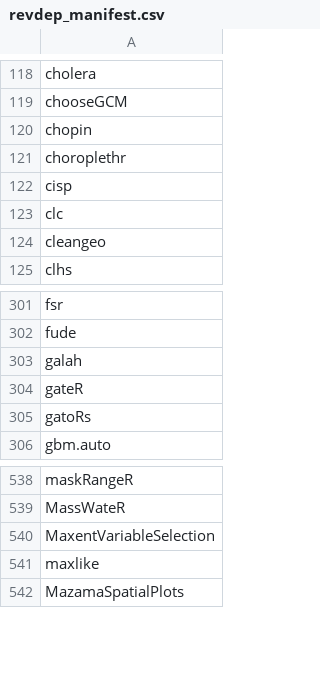
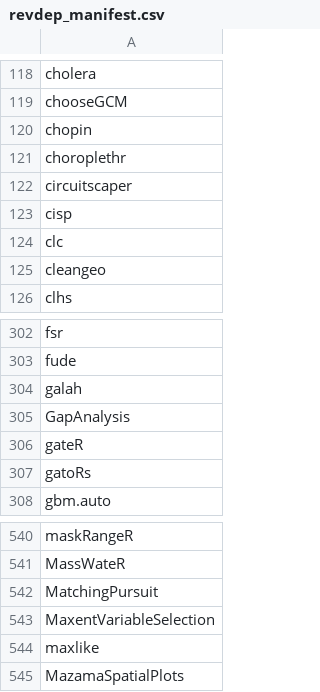
Before and after one commit to mdsumner/gdalcheck, a CSV file: config/revdep_manifest.csv, drawn as a sheet; only a part is shown, gaps mark what is left out.

```diff
--- a/config/revdep_manifest.csv
+++ b/config/revdep_manifest.csv
@@ -121,2 +121,3 @@
 "choroplethr"
+"circuitscaper"
 "cisp"
@@ -303,2 +304,3 @@
 "galah"
+"GapAnalysis"
 "gateR"
@@ -539,2 +541,3 @@
 "MassWateR"
+"MatchingPursuit"
 "MaxentVariableSelection"
```
Also changed, not shown: 1 other file.
